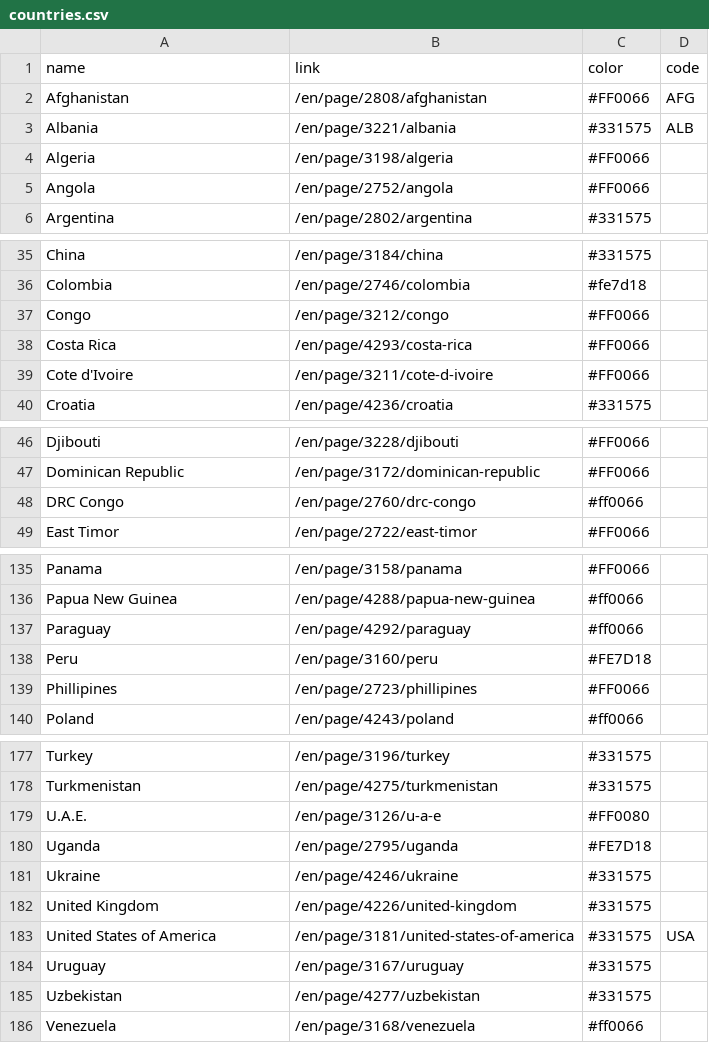
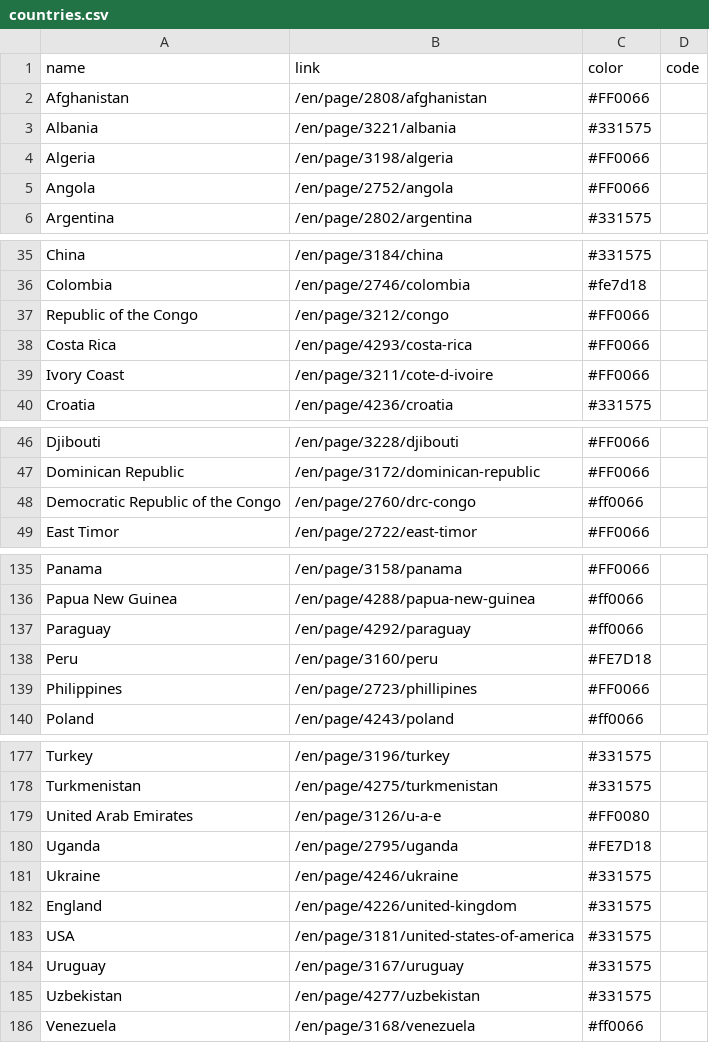
Before and after one commit to yuletide/womenonwaves_map, a CSV file: countries.csv, drawn as a sheet; only a part is shown, gaps mark what is left out; the diff covers the shown part only.

Commit message:
Fix Country names to match topo json -- this should be programmatic. Fix stroke bug

```diff
--- a/countries.csv
+++ b/countries.csv
@@ -1,4 +1,4 @@
 name,link,color,code
-Afghanistan,/en/page/2808/afghanistan,#FF0066,AFG
-Albania,/en/page/3221/albania,#331575,ALB
+Afghanistan,/en/page/2808/afghanistan,#FF0066
+Albania,/en/page/3221/albania,#331575
 Algeria,/en/page/3198/algeria,#FF0066
@@ -36,5 +36,5 @@ China,/en/page/3184/china,#331575
 Colombia,/en/page/2746/colombia,#fe7d18
-Congo,/en/page/3212/congo,#FF0066
+Republic of the Congo,/en/page/3212/congo,#FF0066
 Costa Rica,/en/page/4293/costa-rica,#FF0066
-Cote d'Ivoire,/en/page/3211/cote-d-ivoire,#FF0066
+Ivory Coast,/en/page/3211/cote-d-ivoire,#FF0066
 Croatia,/en/page/4236/croatia,#331575
@@ -47,3 +47,3 @@ Djibouti,/en/page/3228/djibouti,#FF0066
 Dominican Republic,/en/page/3172/dominican-republic,#FF0066
-DRC Congo,/en/page/2760/drc-congo,#ff0066
+Democratic Republic of the Congo,/en/page/2760/drc-congo,#ff0066
 East Timor,/en/page/2722/east-timor,#FF0066
@@ -138,3 +138,3 @@ Paraguay,/en/page/4292/paraguay,#ff0066
 Peru,/en/page/3160/peru,#FE7D18
-Phillipines,/en/page/2723/phillipines,#FF0066
+Philippines,/en/page/2723/phillipines,#FF0066
 Poland,/en/page/4243/poland,#ff0066
@@ -178,7 +178,7 @@ Turkey,/en/page/3196/turkey,#331575
 Turkmenistan,/en/page/4275/turkmenistan,#331575
-U.A.E.,/en/page/3126/u-a-e,#FF0080
+United Arab Emirates,/en/page/3126/u-a-e,#FF0080
 Uganda,/en/page/2795/uganda,#FE7D18
 Ukraine,/en/page/4246/ukraine,#331575
-United Kingdom,/en/page/4226/united-kingdom,#331575
-United States of America,/en/page/3181/united-states-of-america,#331575,USA
+England,/en/page/4226/united-kingdom,#331575
+USA,/en/page/3181/united-states-of-america,#331575
 Uruguay,/en/page/3167/uruguay,#331575
```
Also changed, not shown: 2 edited cells elsewhere in this file, 1 other file.
